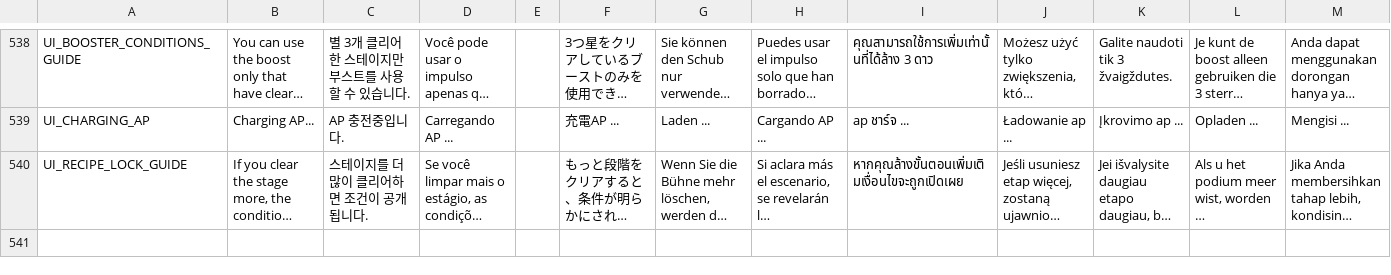
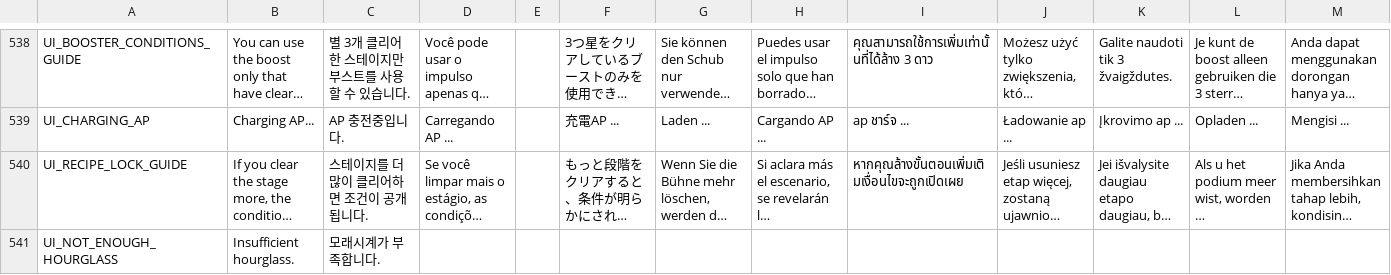
Before and after one commit to planetarium/NineChronicles, a CSV file: nekoyume/Assets/StreamingAssets/Localization/common.csv, drawn as a sheet; only a part is shown, gaps mark what is left out; long unchanged cells end in …; rows hold the shown columns only; the diff names each change by its address in the sheet, - before the commit and + after, or states it on an @@ line.

Commit message:
Add type `Hourglass`

```diff
--- a/nekoyume/Assets/StreamingAssets/Localization/common.csv
+++ b/nekoyume/Assets/StreamingAssets/Localization/common.csv
+row 541: UI_NOT_ENOUGH_HOURGLASS | Insufficient hourglass. | 모래시계가 부족합니다.
```
Also changed, not shown: 12 other files.
